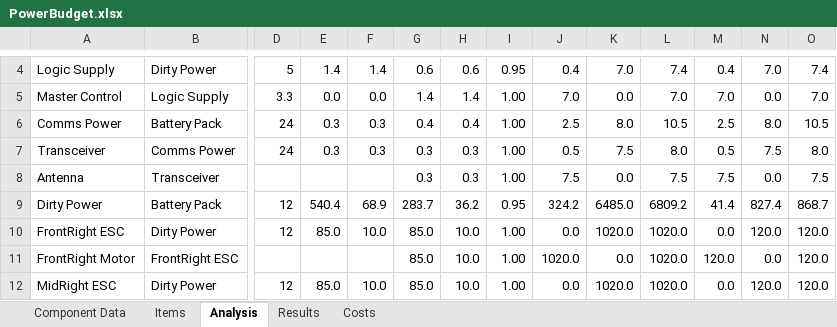
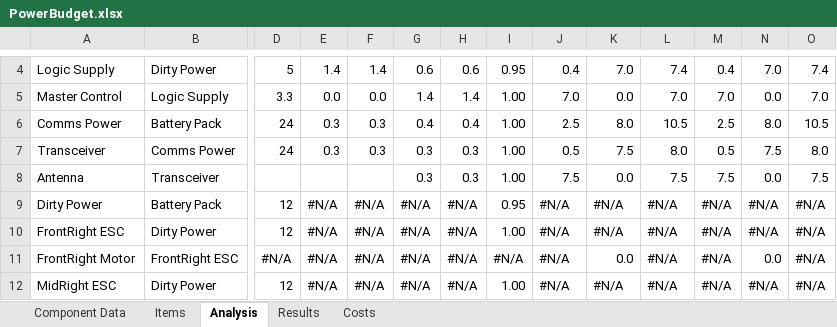
Before and after one commit to ISU-MAVRIC/MAVRIC-Systems, an Excel workbook: Electrical/PowerBudget.xlsx, sheet Analysis, drawn as a sheet; only a part is shown, gaps mark what is left out; values as stored, in another font and other column widths than the file's, no cell formats; table styles not drawn; the diff covers the shown part only; the diff names each change by its address in the sheet, - before the commit and + after, or states it on an @@ line.

```diff
--- a/Electrical/PowerBudget.xlsx (sheet Analysis)
+++ b/Electrical/PowerBudget.xlsx (sheet Analysis)
-E9: 540.4
+E9: #N/A
-F9: 68.9
+F9: #N/A
-G9: 283.7
+G9: #N/A
-H9: 36.2
+H9: #N/A
-J9: 324.2
+J9: #N/A
-K9: 6485.0
+K9: #N/A
-L9: 6809.2
+L9: #N/A
-M9: 41.4
+M9: #N/A
-N9: 827.4
+N9: #N/A
-O9: 868.7
+O9: #N/A
-E10: 85.0
+E10: #N/A
-F10: 10.0
+F10: #N/A
-G10:G12: 85.0
+G10:G12: #N/A
-H10:H12: 10.0
+H10:H12: #N/A
-J10: 0.0
+J10: #N/A
-K10: 1020.0
+K10: #N/A
-L10:L12: 1020.0
+L10:L12: #N/A
-M10: 0.0
+M10: #N/A
-N10: 120.0
+N10: #N/A
-O10:O12: 120.0
+O10:O12: #N/A
-D11: (empty)
+D11: #N/A
-E11: (empty)
+E11: #N/A
-F11: (empty)
+F11: #N/A
-I11: 1.00
+I11: #N/A
-J11: 1020.0
+J11: #N/A
-M11: 120.0
+M11: #N/A
-E12: 85.0
+E12: #N/A
-F12: 10.0
+F12: #N/A
-J12: 0.0
+J12: #N/A
-K12: 1020.0
+K12: #N/A
-M12: 0.0
+M12: #N/A
-N12: 120.0
+N12: #N/A
```
Also changed, not shown: 98 edited cells elsewhere in this sheet, sheet Items, sheet Results, sheet Component Data, sheet Costs, cell formats, formulas that keep their value, hidden cells.
